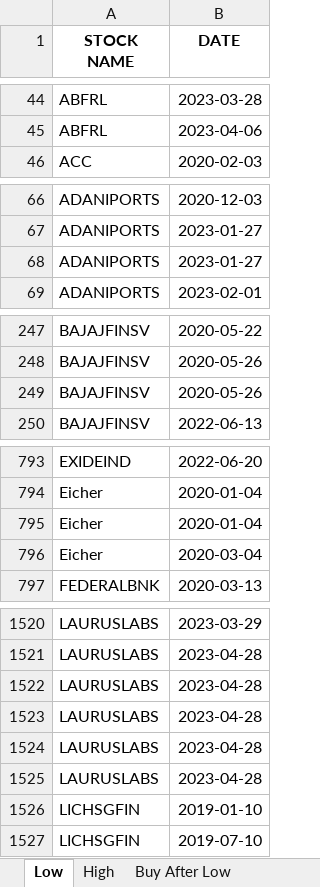
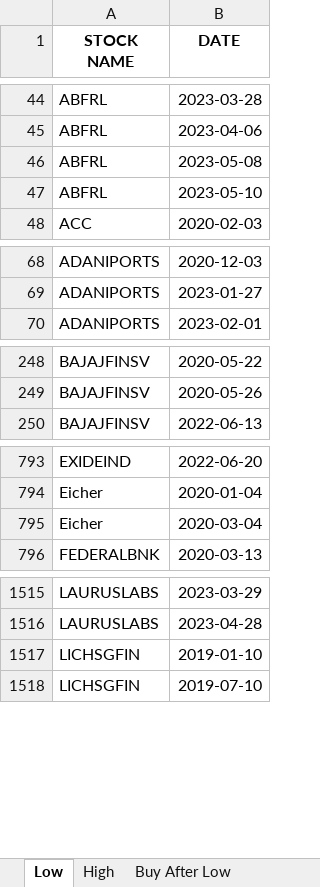
Before and after one commit to akshatrshah/Plus-91, an Excel workbook: final_outputs/Result.xlsx, sheet Low, drawn as a sheet; only a part is shown, gaps mark what is left out; values as stored, in another font and other column widths than the file's, no borders; removed rows and columns are numbered as before the commit, all else as after; the diff covers the shown part only; the diff names each change by its address in the sheet, - before the commit and + after, or states it on an @@ line.

```diff
--- a/final_outputs/Result.xlsx (sheet Low)
+++ b/final_outputs/Result.xlsx (sheet Low)
+row 46: ABFRL | 2023-05-08
+row 47: ABFRL | 2023-05-10
-row 68: ADANIPORTS | 2023-01-27
-row 249: BAJAJFINSV | 2020-05-26
-row 795: Eicher | 2020-01-04
-row 1522: LAURUSLABS | 2023-04-28
-row 1523: LAURUSLABS | 2023-04-28
-row 1524: LAURUSLABS | 2023-04-28
-row 1525: LAURUSLABS | 2023-04-28
```
Also changed, not shown: 5 removed rows elsewhere in this sheet, sheet High, sheet Trend Buy, sheet Buy After Low, sheet Trend Sell, 7 other files.
